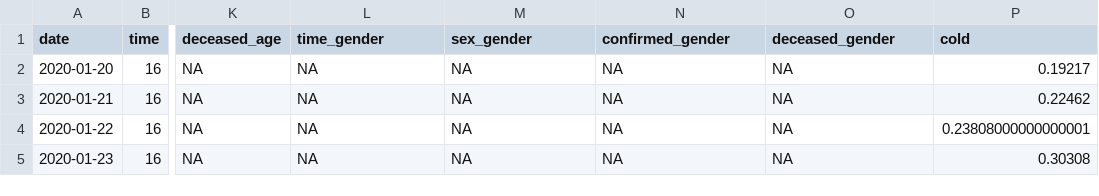
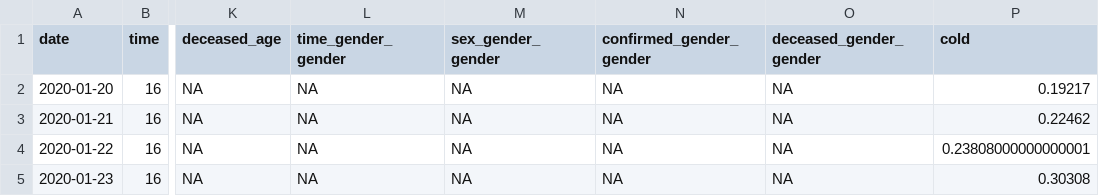
Before and after one commit to rforbiodatascience/2020_group10, a TSV file: data/01_dat_load.tsv, drawn as a sheet; only a part is shown, gaps mark what is left out; the diff names each change by its address in the sheet, - before the commit and + after, or states it on an @@ line.

Commit message:
Updated 01_load

```diff
--- a/data/01_dat_load.tsv
+++ b/data/01_dat_load.tsv
-L1: time_gender
+L1: time_gender_gender
-M1: sex_gender
+M1: sex_gender_gender
-N1: confirmed_gender
+N1: confirmed_gender_gender
-O1: deceased_gender
+O1: deceased_gender_gender
```
Also changed, not shown: 1 other file.
